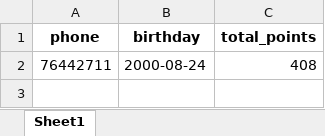
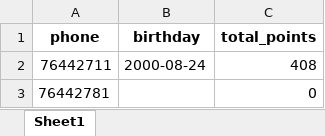
Before and after one commit to theamoubarakk/teetee, an Excel workbook: customers.xlsx, sheet Sheet1, drawn as a sheet; values as stored, in another font and other column widths than the file's, no borders; the diff names each change by its address in the sheet, - before the commit and + after, or states it on an @@ line.

Commit message:
Update points 76442781 -> 0.00

```diff
--- a/customers.xlsx (sheet Sheet1)
+++ b/customers.xlsx (sheet Sheet1)
+row 3: 76442781 |  | 0
```
